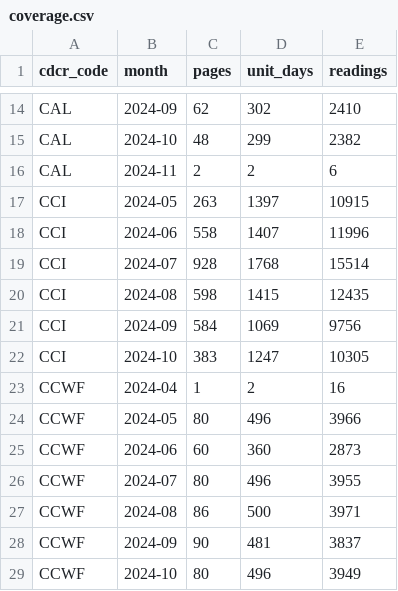
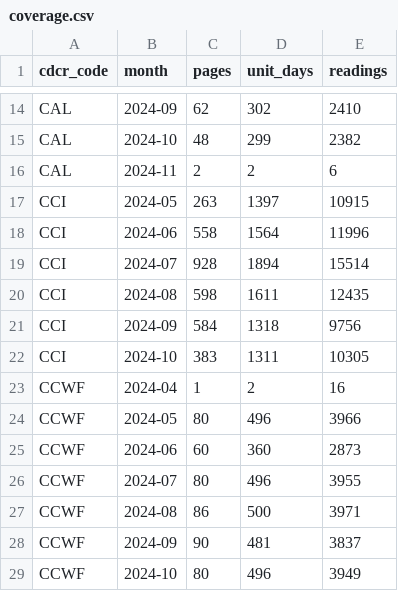
Before and after one commit to mbecica/cdcr_facility_data, a CSV file: data/heat/heat_plan_2024/indoor/coverage.csv, drawn as a sheet; only a part is shown, gaps mark what is left out.

```diff
--- a/data/heat/heat_plan_2024/indoor/coverage.csv
+++ b/data/heat/heat_plan_2024/indoor/coverage.csv
@@ -17,7 +17,7 @@ CAL,2024-11,2,2,6
 CCI,2024-05,263,1397,10915
-CCI,2024-06,558,1407,11996
-CCI,2024-07,928,1768,15514
-CCI,2024-08,598,1415,12435
-CCI,2024-09,584,1069,9756
-CCI,2024-10,383,1247,10305
+CCI,2024-06,558,1564,11996
+CCI,2024-07,928,1894,15514
+CCI,2024-08,598,1611,12435
+CCI,2024-09,584,1318,9756
+CCI,2024-10,383,1311,10305
 CCWF,2024-04,1,2,16
```
Also changed, not shown: data/heat/heat_plan_2024/ac_outage/raw/CMF.csv, data/heat/heat_plan_2024/indoor/raw/ISP.csv, 31 other files.
